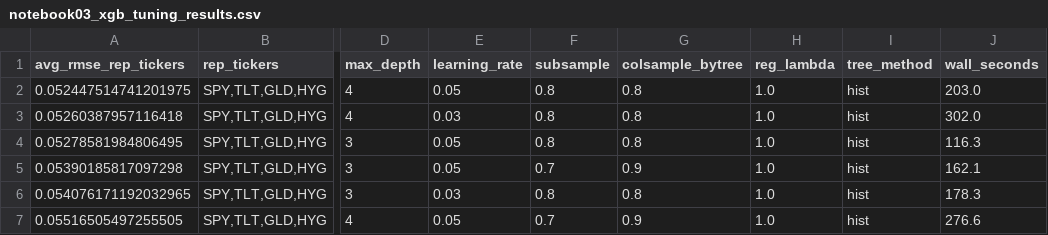
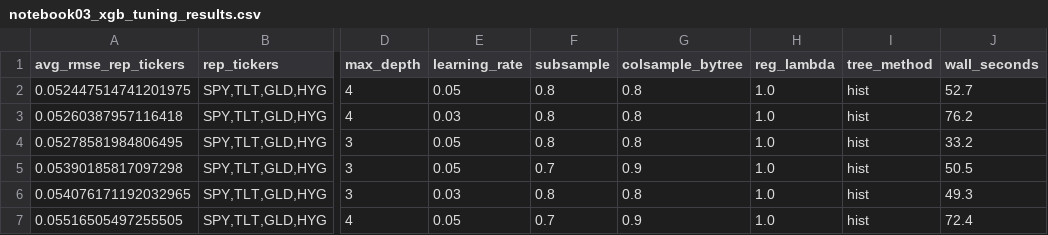
Before and after one commit to stevearchuleta/riskml-capstone, a CSV file: reports/tables/notebook03_xgb_tuning_results.csv, drawn as a sheet; only a part is shown, gaps mark what is left out; the diff names each change by its address in the sheet, - before the commit and + after, or states it on an @@ line.

```diff
--- a/reports/tables/notebook03_xgb_tuning_results.csv
+++ b/reports/tables/notebook03_xgb_tuning_results.csv
-J2 (wall_seconds): 203.0
+J2 (wall_seconds): 52.7
-J3 (wall_seconds): 302.0
+J3 (wall_seconds): 76.2
-J4 (wall_seconds): 116.3
+J4 (wall_seconds): 33.2
-J5 (wall_seconds): 162.1
+J5 (wall_seconds): 50.5
-J6 (wall_seconds): 178.3
+J6 (wall_seconds): 49.3
-J7 (wall_seconds): 276.6
+J7 (wall_seconds): 72.4
```
Also changed, not shown: reports/tables/notebook03_baseline_rmse_mae.csv, 1 other file.
